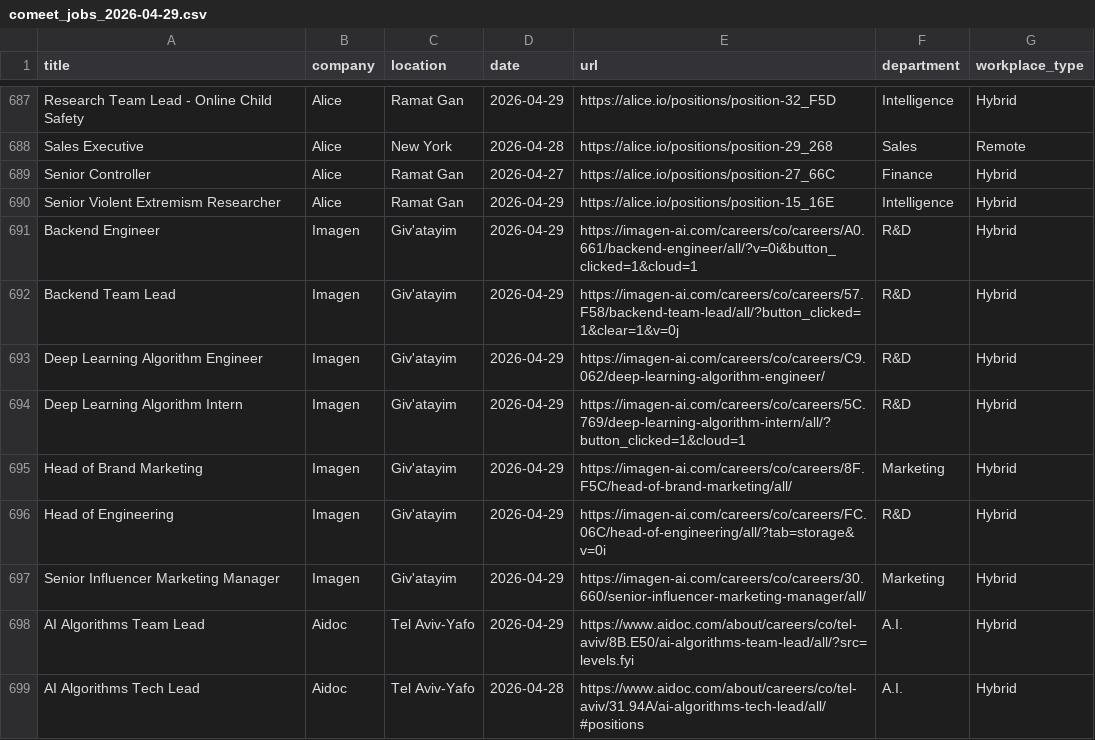
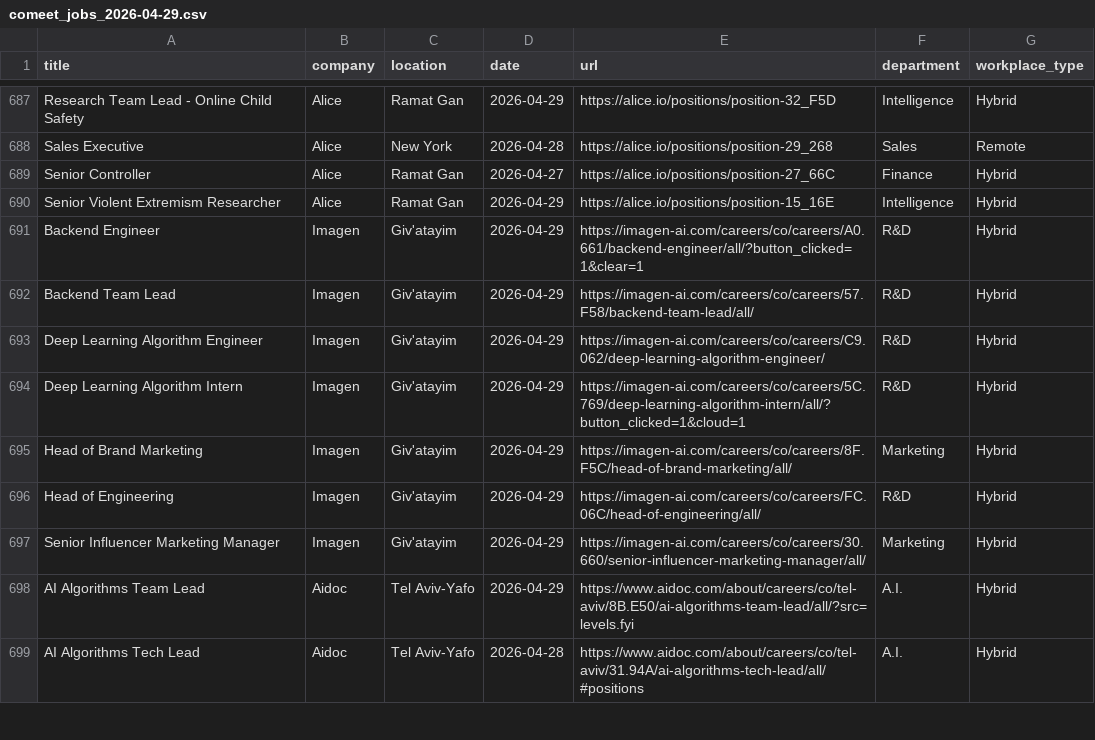
Before and after one commit to Genys30/jobfinder1, a CSV file: comeet_jobs_2026-04-29.csv, drawn as a sheet; only a part is shown, gaps mark what is left out; the diff covers the shown part only.

```diff
--- a/comeet_jobs_2026-04-29.csv
+++ b/comeet_jobs_2026-04-29.csv
@@ -690,4 +690,4 @@ Senior Controller,Alice,Ramat Gan,2026-04-27,https://alice.io/positions/position
 Senior Violent Extremism Researcher,Alice,Ramat Gan,2026-04-29,https://alice.io/positions/position-15_16E,Intelligence,Hybrid
-Backend Engineer,Imagen,Giv'atayim,2026-04-29,https://imagen-ai.com/careers/co/careers/A0.661/backend-engineer/all/?v=0i&button_clicked=1&cloud=1,R&D,Hybrid
-Backend Team Lead,Imagen,Giv'atayim,2026-04-29,https://imagen-ai.com/careers/co/careers/57.F58/backend-team-lead/all/?button_clicked=1&clear=1&v=0j,R&D,Hybrid
+Backend Engineer,Imagen,Giv'atayim,2026-04-29,https://imagen-ai.com/careers/co/careers/A0.661/backend-engineer/all/?button_clicked=1&clear=1,R&D,Hybrid
+Backend Team Lead,Imagen,Giv'atayim,2026-04-29,https://imagen-ai.com/careers/co/careers/57.F58/backend-team-lead/all/,R&D,Hybrid
 Deep Learning Algorithm Engineer,Imagen,Giv'atayim,2026-04-29,https://imagen-ai.com/careers/co/careers/C9.062/deep-learning-algorithm-engineer/,R&D,Hybrid
@@ -695,3 +695,3 @@ Deep Learning Algorithm Intern,Imagen,Giv'atayim,2026-04-29,https://imagen-ai.co
 Head of Brand Marketing,Imagen,Giv'atayim,2026-04-29,https://imagen-ai.com/careers/co/careers/8F.F5C/head-of-brand-marketing/all/,Marketing,Hybrid
-Head of Engineering,Imagen,Giv'atayim,2026-04-29,https://imagen-ai.com/careers/co/careers/FC.06C/head-of-engineering/all/?tab=storage&v=0i,R&D,Hybrid
+Head of Engineering,Imagen,Giv'atayim,2026-04-29,https://imagen-ai.com/careers/co/careers/FC.06C/head-of-engineering/all/,R&D,Hybrid
 Senior Influencer Marketing Manager,Imagen,Giv'atayim,2026-04-29,https://imagen-ai.com/careers/co/careers/30.660/senior-influencer-marketing-manager/all/,Marketing,Hybrid
```
Also changed, not shown: 1 added row, 1 removed row and 32 edited cells elsewhere in this file, haifa_jobs_2026-04-29.csv.
